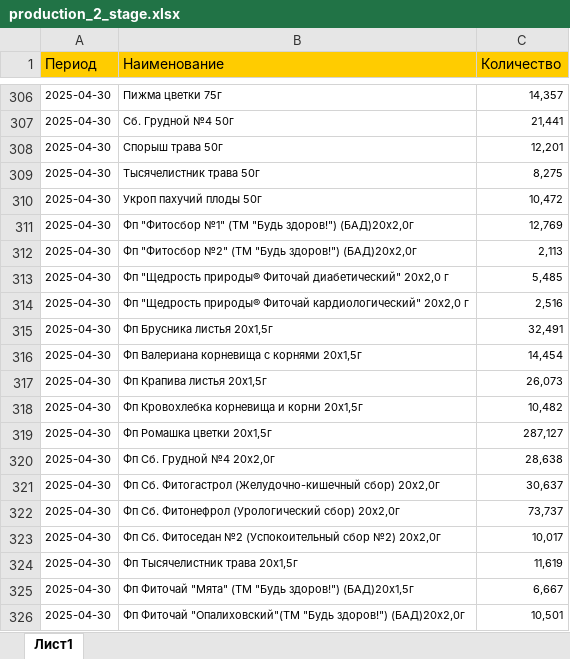
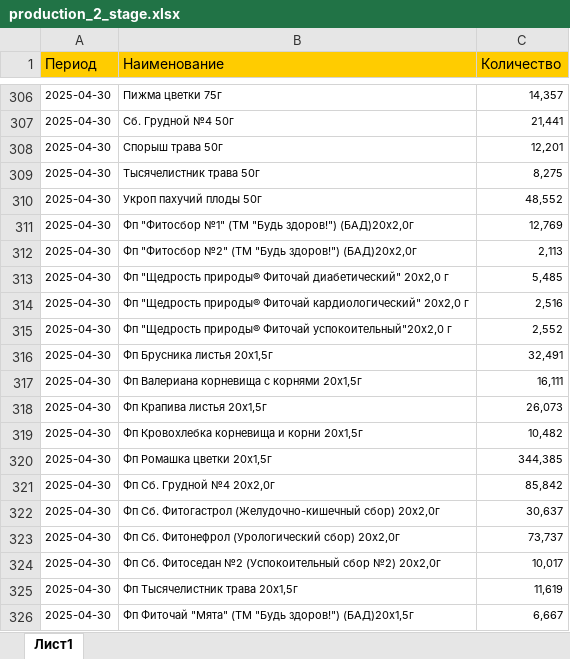
Before and after one commit to andreykoz82/StockAnalysis, an Excel workbook: data/production_2_stage.xlsx, sheet Лист1, drawn as a sheet; only a part is shown, gaps mark what is left out; the shorter side is filled out with more unchanged rows; values as stored, in another font and other column widths than the file's, no borders; addresses are those after the commit; the diff names each change by its address in the sheet, - before the commit and + after, or states it on an @@ line.

```diff
--- a/data/production_2_stage.xlsx (sheet Лист1)
+++ b/data/production_2_stage.xlsx (sheet Лист1)
-C310 (Количество): 10,472
+C310 (Количество): 48,552
+row 315: 2025-04-30 | Фп "Щедрость природы® Фиточай успокоительный"20х2,0 г | 2,552
-C317 (Количество): 14,454
+C317 (Количество): 16,111
-C320 (Количество): 287,127
+C320 (Количество): 344,385
-C321 (Количество): 28,638
+C321 (Количество): 85,842
```
Also changed, not shown: data/actual_orders_2stage.xlsx, data/finished_goods_stocks.xlsx, 3 other files.
